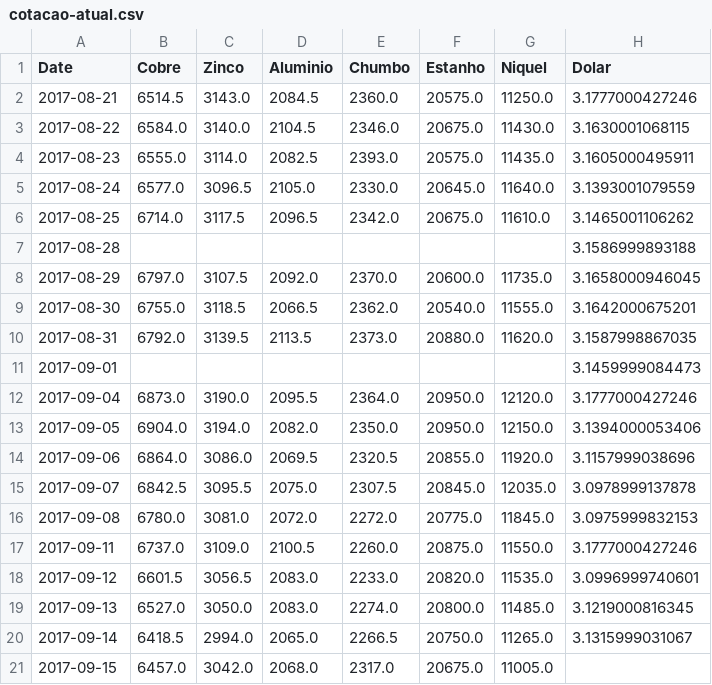
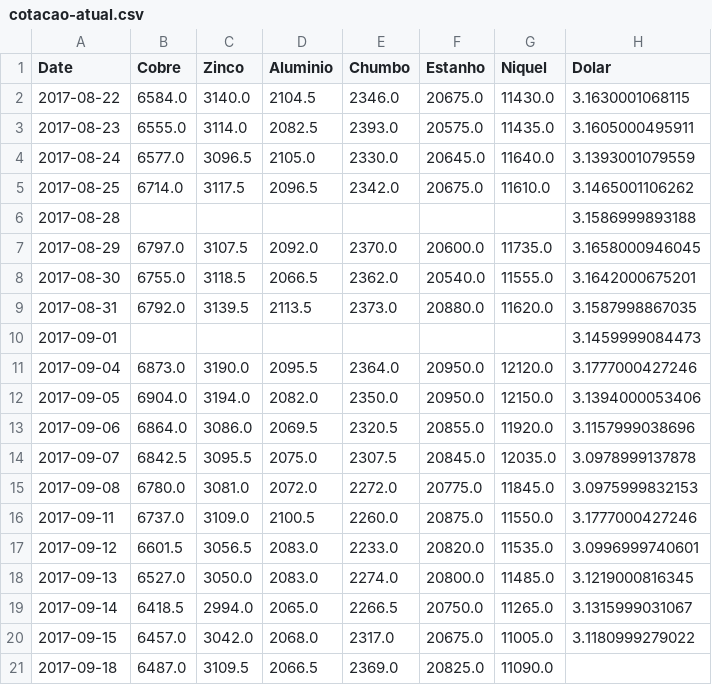
Before and after one commit to tiagocordeiro/flask-lme-chart, a CSV file: static/cotacao-atual.csv, drawn as a sheet.

```diff
--- a/static/cotacao-atual.csv
+++ b/static/cotacao-atual.csv
@@ -1,3 +1,2 @@
 Date,Cobre,Zinco,Aluminio,Chumbo,Estanho,Niquel,Dolar
-2017-08-21,6514.5,3143.0,2084.5,2360.0,20575.0,11250.0,3.1777000427246
 2017-08-22,6584.0,3140.0,2104.5,2346.0,20675.0,11430.0,3.1630001068115
@@ -20,2 +19,3 @@ Date,Cobre,Zinco,Aluminio,Chumbo,Estanho,Niquel,Dolar
 2017-09-14,6418.5,2994.0,2065.0,2266.5,20750.0,11265.0,3.1315999031067
-2017-09-15,6457.0,3042.0,2068.0,2317.0,20675.0,11005.0,
+2017-09-15,6457.0,3042.0,2068.0,2317.0,20675.0,11005.0,3.1180999279022
+2017-09-18,6487.0,3109.5,2066.5,2369.0,20825.0,11090.0,
```
Also changed, not shown: static/todo-periodo.csv, 1 other file.
